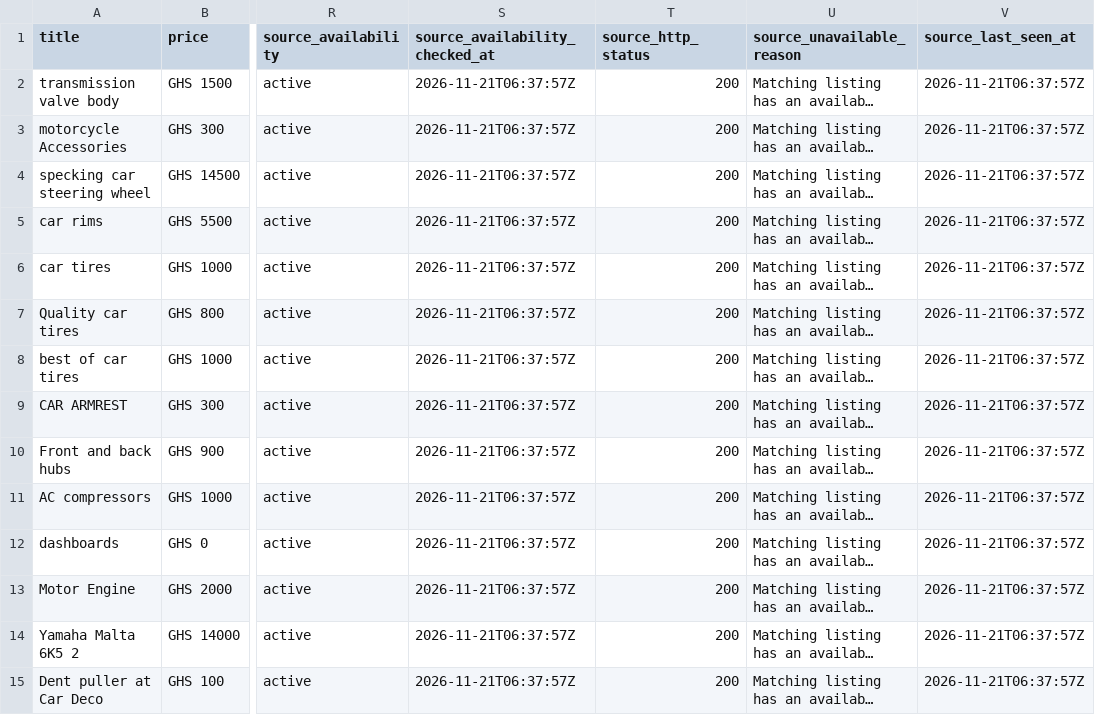
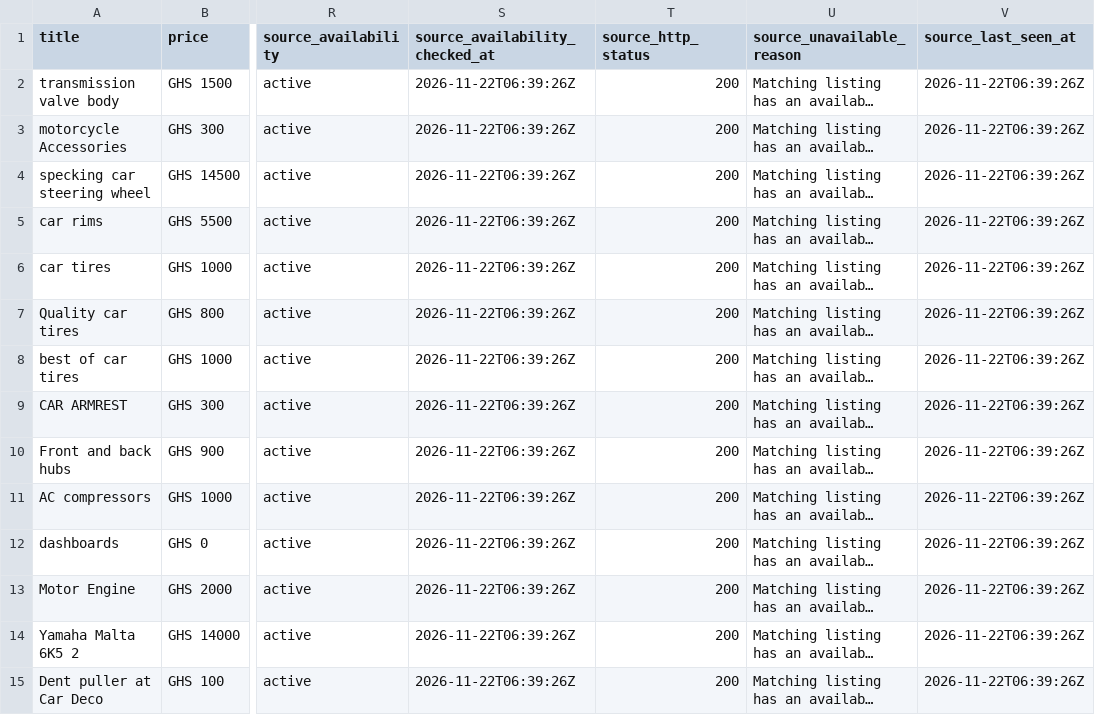
Before and after one commit to bisco401/6ixo, a CSV file: data/oxglow-auto-parts-accessories-recent.csv, drawn as a sheet; only a part is shown, gaps mark what is left out; long unchanged cells end in …; the diff covers the shown part only; the diff names each change by its address in the sheet, - before the commit and + after, or states it on an @@ line.

```diff
--- a/data/oxglow-auto-parts-accessories-recent.csv
+++ b/data/oxglow-auto-parts-accessories-recent.csv
-S2:S15 (source_availability_checked_at): 2026-11-21T06:37:57Z
+S2:S15 (source_availability_checked_at): 2026-11-22T06:39:26Z
-V2:V15 (source_last_seen_at): 2026-11-21T06:37:57Z
+V2:V15 (source_last_seen_at): 2026-11-22T06:39:26Z
```
Also changed, not shown: 28 edited cells elsewhere in this file, data/guyana-listings.csv, data/kijiji-gta-recent-with-phones.csv, 8 other files.
